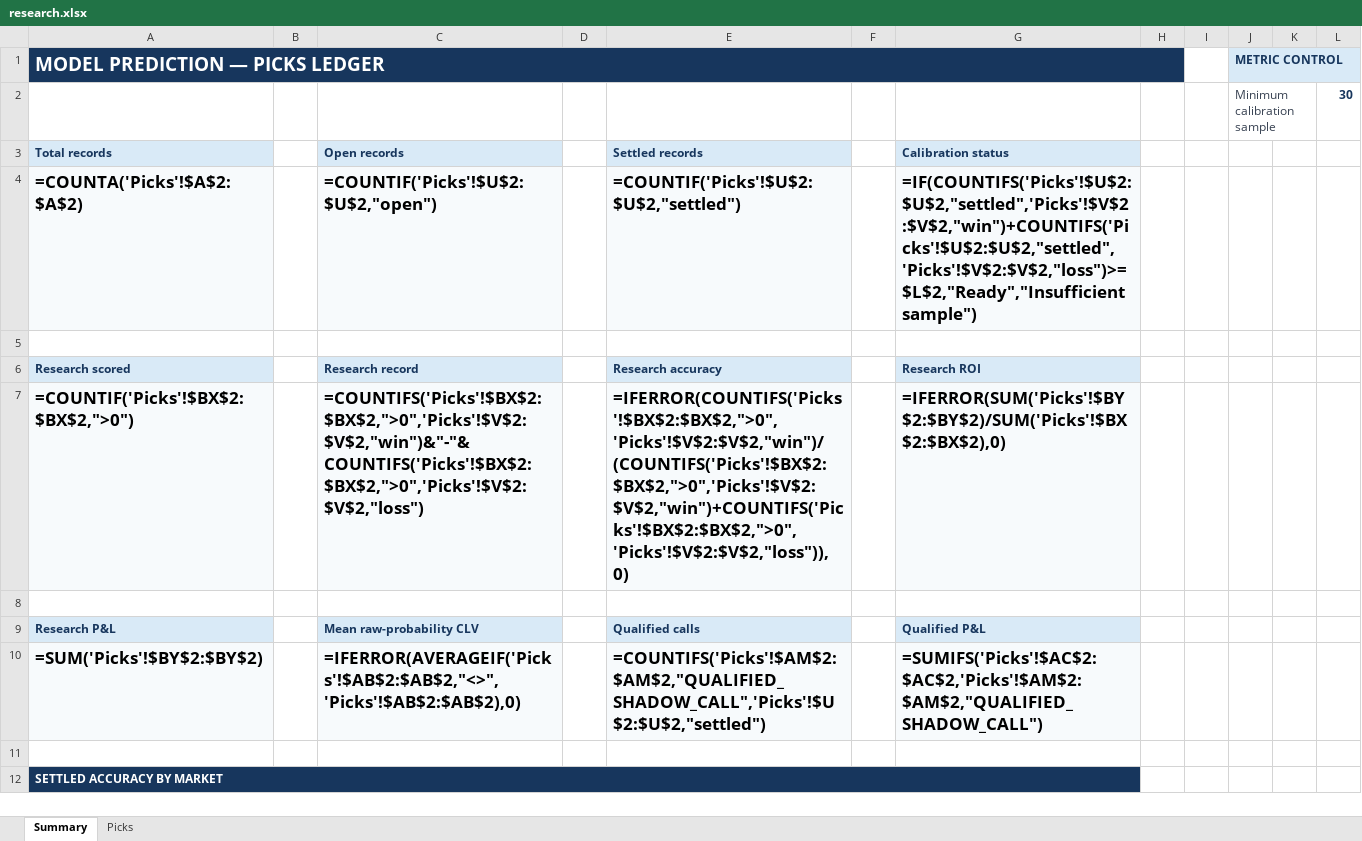
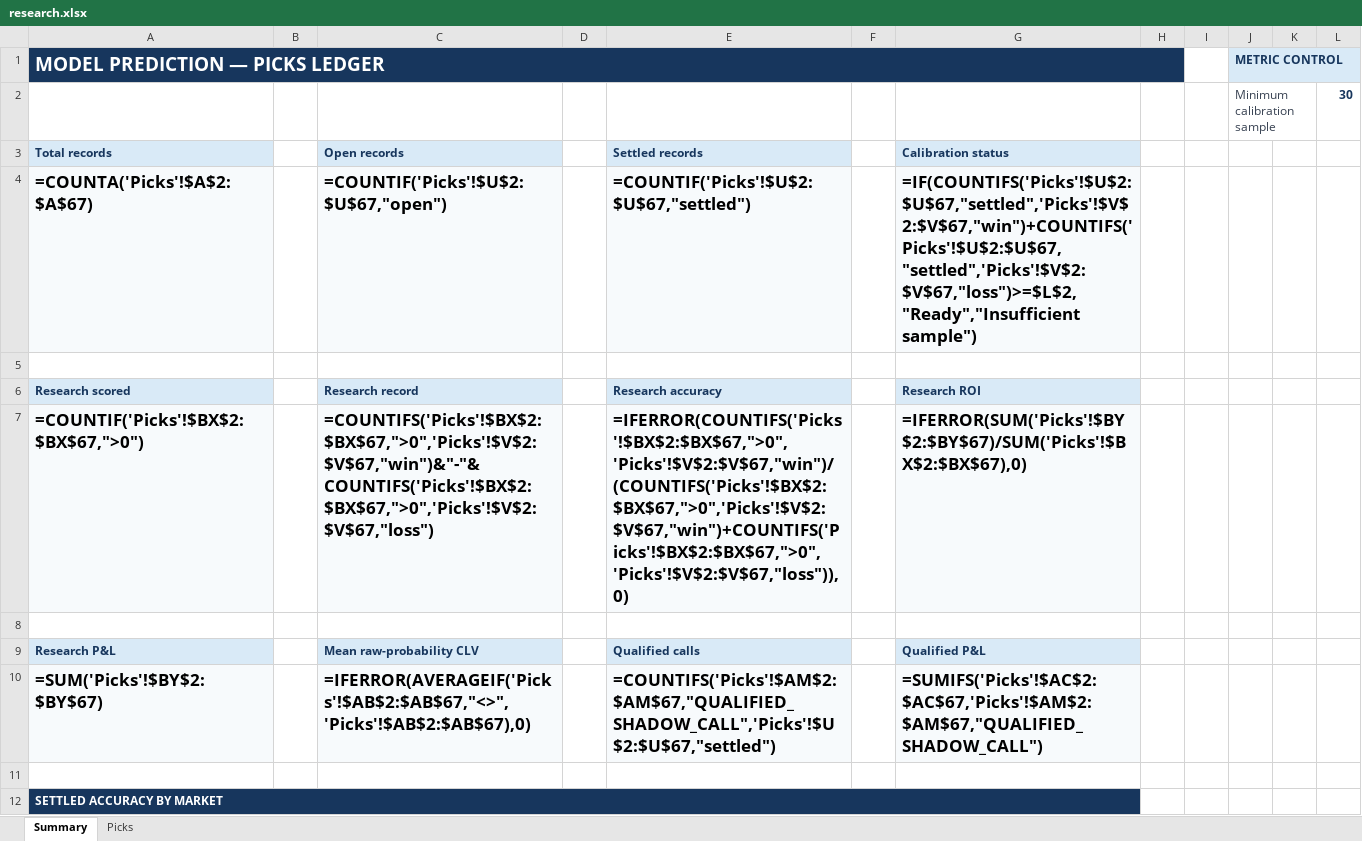
Before and after one commit to Vc9002/model-prediction, an Excel workbook: data/research.xlsx, sheet Summary, drawn as a sheet; only a part is shown; values as stored, in another font and other column widths than the file's, no borders; formulas without a stored value are shown as written; the diff covers the shown part only; the diff names each change by its address in the sheet, - before the commit and + after, or states it on an @@ line.

Commit message:
fix: production ledgers only MLB/WNBA, esports moved to research
- picks.xlsx: 39 rows, MLB 27 + WNBA 12 (qualified calls only)
- flat_picks.xlsx: 116 rows, MLB 98 + WNBA 18 (all production model decisions)
- research.xlsx: 66 esports rows (LOL/CS2/DOTA2/VALORANT)
- Voided Pirates-Yankees postponed game (0-0 → push)
- Fixed empty model_uncertainty on all rows

```diff
--- a/data/research.xlsx (sheet Summary)
+++ b/data/research.xlsx (sheet Summary)
-A4 (Total records): =COUNTA('Picks'!$A$2:$A$2)
+A4 (Total records): =COUNTA('Picks'!$A$2:$A$67)
-C4 (Open records): =COUNTIF('Picks'!$U$2:$U$2,"open")
+C4 (Open records): =COUNTIF('Picks'!$U$2:$U$67,"open")
-E4 (Settled records): =COUNTIF('Picks'!$U$2:$U$2,"settled")
+E4 (Settled records): =COUNTIF('Picks'!$U$2:$U$67,"settled")
-G4 (Calibration status): =IF(COUNTIFS('Picks'!$U$2:$U$2,"settled",'Picks'!$V$2:$V$2,"win")+COUNTIFS('Picks'!$U$2:$U$2,"settled",'Picks'!$V$2:$V$2,"loss")>=$L$2,"Ready","Insufficient sample")
+G4 (Calibration status): =IF(COUNTIFS('Picks'!$U$2:$U$67,"settled",'Picks'!$V$2:$V$67,"win")+COUNTIFS('Picks'!$U$2:$U$67,"settled",'Picks'!$V$2:$V$67,"loss")>=$L$2,"Ready","Insufficient sample")
-A7 (Total records): =COUNTIF('Picks'!$BX$2:$BX$2,">0")
+A7 (Total records): =COUNTIF('Picks'!$BX$2:$BX$67,">0")
-C7 (Open records): =COUNTIFS('Picks'!$BX$2:$BX$2,">0",'Picks'!$V$2:$V$2,"win")&"-"&COUNTIFS('Picks'!$BX$2:$BX$2,">0",'Picks'!$V$2:$V$2,"loss")
+C7 (Open records): =COUNTIFS('Picks'!$BX$2:$BX$67,">0",'Picks'!$V$2:$V$67,"win")&"-"&COUNTIFS('Picks'!$BX$2:$BX$67,">0",'Picks'!$V$2:$V$67,"loss")
-E7 (Settled records): =IFERROR(COUNTIFS('Picks'!$BX$2:$BX$2,">0",'Picks'!$V$2:$V$2,"win")/(COUNTIFS('Picks'!$BX$2:$BX$2,">0",'Picks'!$V$2:$V$2,"win")+COUNTIFS('Picks'!$BX$2:$BX$2,">0",'Picks'!$V$2:$V$2,"loss")),0)
+E7 (Settled records): =IFERROR(COUNTIFS('Picks'!$BX$2:$BX$67,">0",'Picks'!$V$2:$V$67,"win")/(COUNTIFS('Picks'!$BX$2:$BX$67,">0",'Picks'!$V$2:$V$67,"win")+COUNTIFS('Picks'!$BX$2:$BX$67,">0",'Picks'!$V$2:$V$67,"loss")),0)
-G7 (Calibration status): =IFERROR(SUM('Picks'!$BY$2:$BY$2)/SUM('Picks'!$BX$2:$BX$2),0)
+G7 (Calibration status): =IFERROR(SUM('Picks'!$BY$2:$BY$67)/SUM('Picks'!$BX$2:$BX$67),0)
-A10 (Total records): =SUM('Picks'!$BY$2:$BY$2)
+A10 (Total records): =SUM('Picks'!$BY$2:$BY$67)
-C10 (Open records): =IFERROR(AVERAGEIF('Picks'!$AB$2:$AB$2,"<>",'Picks'!$AB$2:$AB$2),0)
+C10 (Open records): =IFERROR(AVERAGEIF('Picks'!$AB$2:$AB$67,"<>",'Picks'!$AB$2:$AB$67),0)
-E10 (Settled records): =COUNTIFS('Picks'!$AM$2:$AM$2,"QUALIFIED_SHADOW_CALL",'Picks'!$U$2:$U$2,"settled")
+E10 (Settled records): =COUNTIFS('Picks'!$AM$2:$AM$67,"QUALIFIED_SHADOW_CALL",'Picks'!$U$2:$U$67,"settled")
-G10 (Calibration status): =SUMIFS('Picks'!$AC$2:$AC$2,'Picks'!$AM$2:$AM$2,"QUALIFIED_SHADOW_CALL")
+G10 (Calibration status): =SUMIFS('Picks'!$AC$2:$AC$67,'Picks'!$AM$2:$AM$67,"QUALIFIED_SHADOW_CALL")
```
Also changed, not shown: 15 edited cells elsewhere in this sheet, sheet Picks, data/flat_picks.xlsx, data/picks.xlsx.
